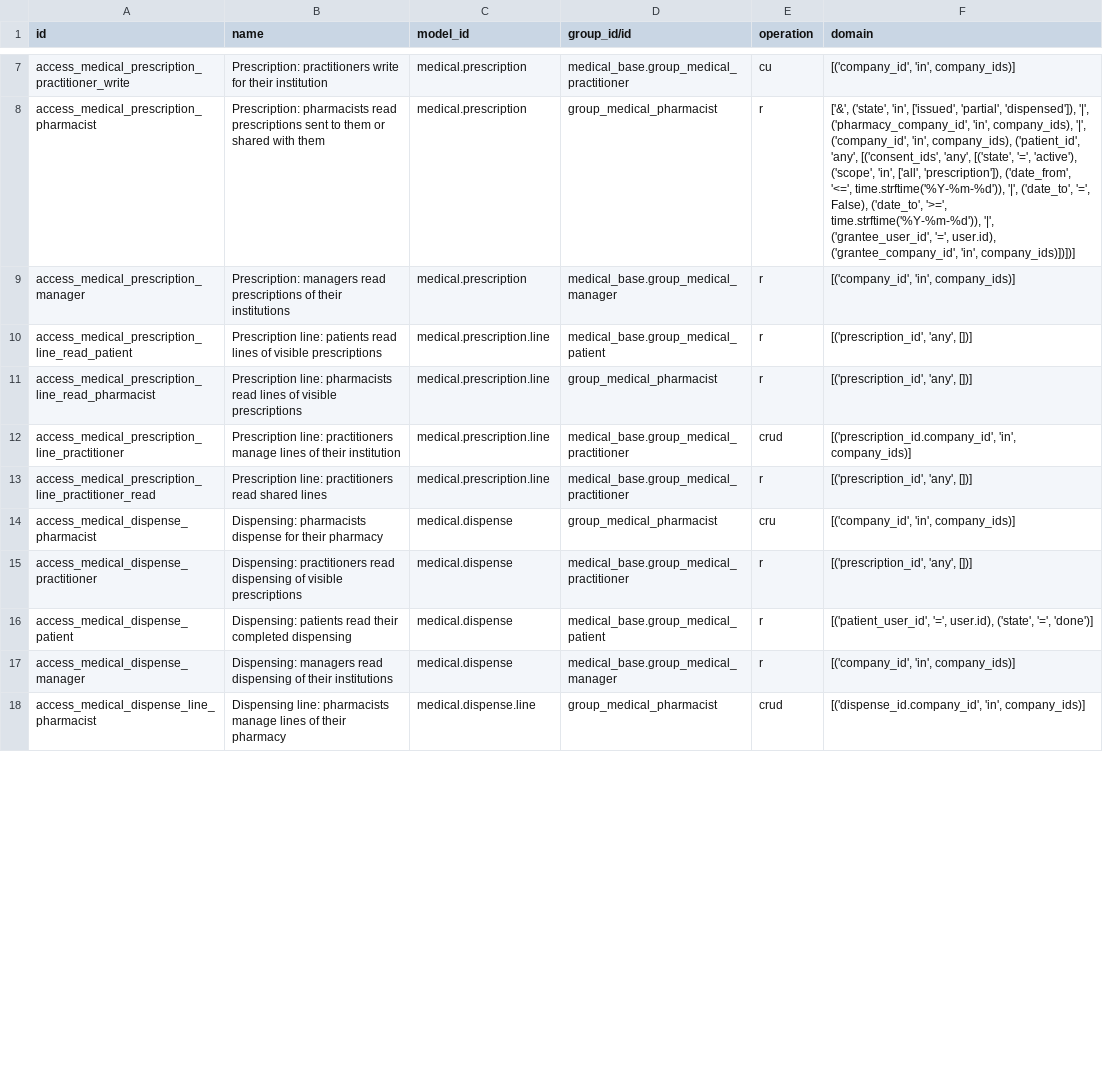
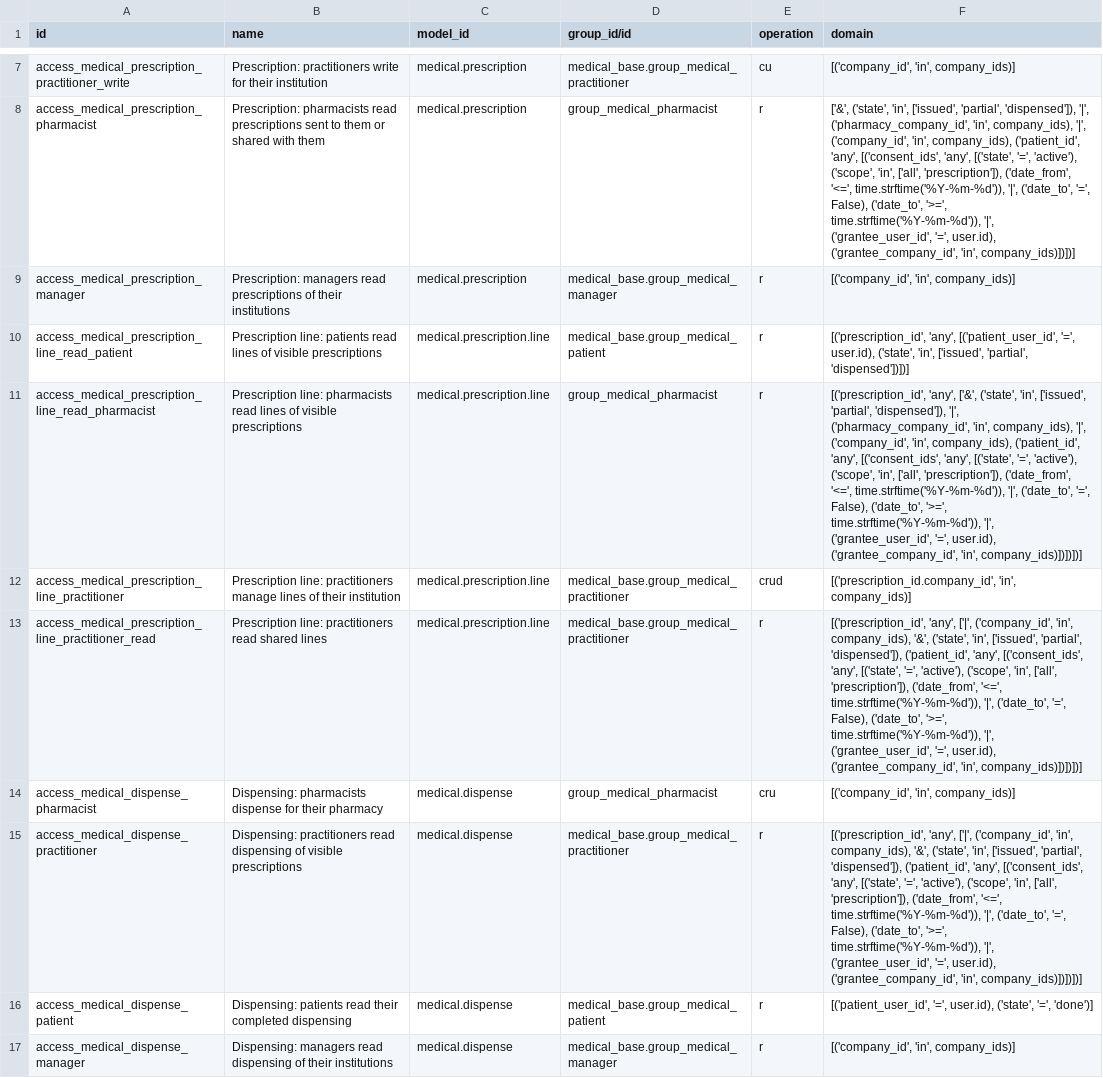
Before and after one commit to emtek-lk/odoo, a CSV file: custom-addons/medical_prescription/security/ir.access.csv, drawn as a sheet; only a part is shown, gaps mark what is left out; the shorter side is filled out with more unchanged rows; the diff covers the shown part only; the diff names each change by its address in the sheet, - before the commit and + after, or states it on an @@ line.

Commit message:
Fix access leak: child records of medical care records were readable by unrelated users

```diff
--- a/custom-addons/medical_prescription/security/ir.access.csv
+++ b/custom-addons/medical_prescription/security/ir.access.csv
-F10 (domain): [('prescription_id', 'any', [])]
+F10 (domain): [('prescription_id', 'any', [('patient_user_id', '=', user.id), ('state', 'in', ['issued', 'partial', 'dispensed'])])]
-F11 (domain): [('prescription_id', 'any', [])]
+F11 (domain): [('prescription_id', 'any', ['&', ('state', 'in', ['issued', 'partial', 'dispensed']), '|', ('pharmacy_company_id', 'in', company_ids), '|', ('company_id', 'in', company_ids), ('patient_id', 'any', [('consent_ids', 'any', [('state', '=', 'active'), ('scope', 'in', ['all', 'prescription']), ('date_from', '<=', time.strftime('%Y-%m-%d')), '|', ('date_to', '=', False), ('date_to', '>=', time.strftime('%Y-%m-%d')), '|', ('grantee_user_id', '=', user.id), ('grantee_company_id', 'in', company_ids)])])])]
-F13 (domain): [('prescription_id', 'any', [])]
+F13 (domain): [('prescription_id', 'any', ['|', ('company_id', 'in', company_ids), '&', ('state', 'in', ['issued', 'partial', 'dispensed']), ('patient_id', 'any', [('consent_ids', 'any', [('state', '=', 'active'), ('scope', 'in', ['all', 'prescription']), ('date_from', '<=', time.strftime('%Y-%m-%d')), '|', ('date_to', '=', False), ('date_to', '>=', time.strftime('%Y-%m-%d')), '|', ('grantee_user_id', '=', user.id), ('grantee_company_id', 'in', company_ids)])])])]
-F15 (domain): [('prescription_id', 'any', [])]
+F15 (domain): [('prescription_id', 'any', ['|', ('company_id', 'in', company_ids), '&', ('state', 'in', ['issued', 'partial', 'dispensed']), ('patient_id', 'any', [('consent_ids', 'any', [('state', '=', 'active'), ('scope', 'in', ['all', 'prescription']), ('date_from', '<=', time.strftime('%Y-%m-%d')), '|', ('date_to', '=', False), ('date_to', '>=', time.strftime('%Y-%m-%d')), '|', ('grantee_user_id', '=', user.id), ('grantee_company_id', 'in', company_ids)])])])]
```
Also changed, not shown: 3 edited cells elsewhere in this file, custom-addons/medical_base/security/ir.access.csv, custom-addons/medical_lab/security/ir.access.csv, 3 other files.
